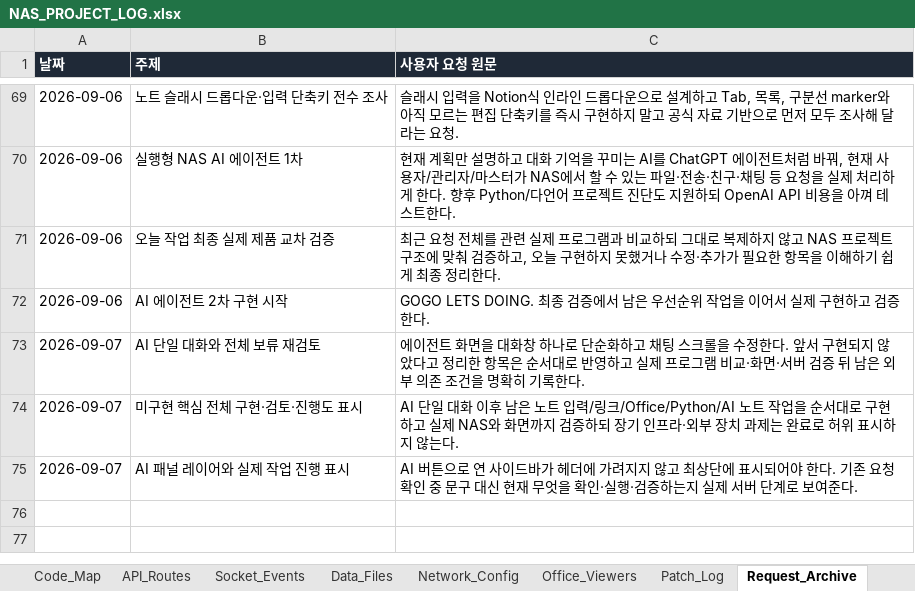
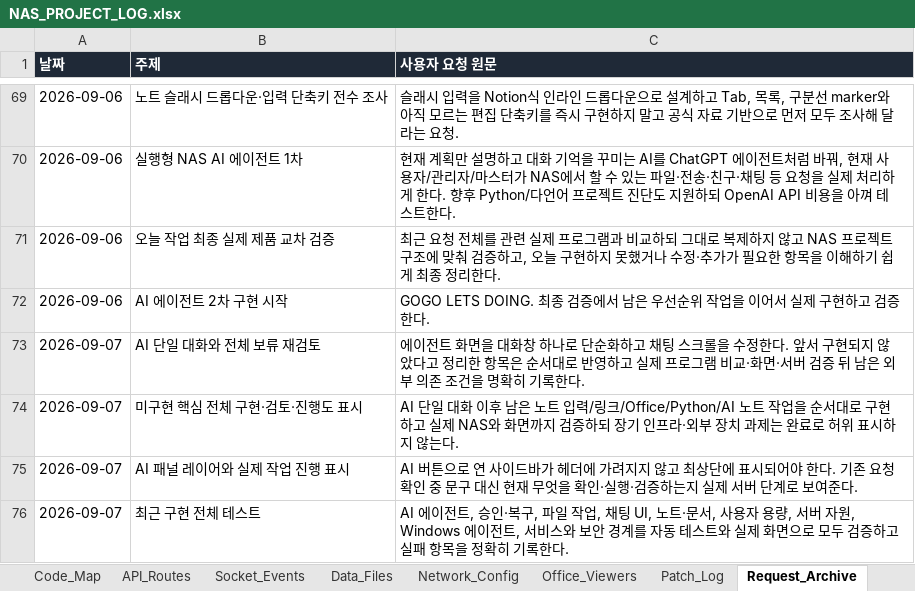
Before and after one commit to CLim020924/NAS_dev, an Excel workbook: docs/NAS_PROJECT_LOG.xlsx, sheet Request_Archive, drawn as a sheet; only a part is shown, gaps mark what is left out; values as stored, in another font and other column widths than the file's, no borders; the diff names each change by its address in the sheet, - before the commit and + after, or states it on an @@ line.

```diff
--- a/docs/NAS_PROJECT_LOG.xlsx (sheet Request_Archive)
+++ b/docs/NAS_PROJECT_LOG.xlsx (sheet Request_Archive)
+row 76: 2026-09-07 | 최근 구현 전체 테스트 | AI 에이전트, 승인·복구, 파일 작업, 채팅 UI, 노트·문서, 사용자 용량, 서버 자원, Windows 에이전트, 서비스와 보안 경계를 자동 테스트와 실제 화면으로 모두 검증하고 실패 항목을 정확히 기록한다.
```
Also changed, not shown: sheet Patch_Log, 1 other file.
